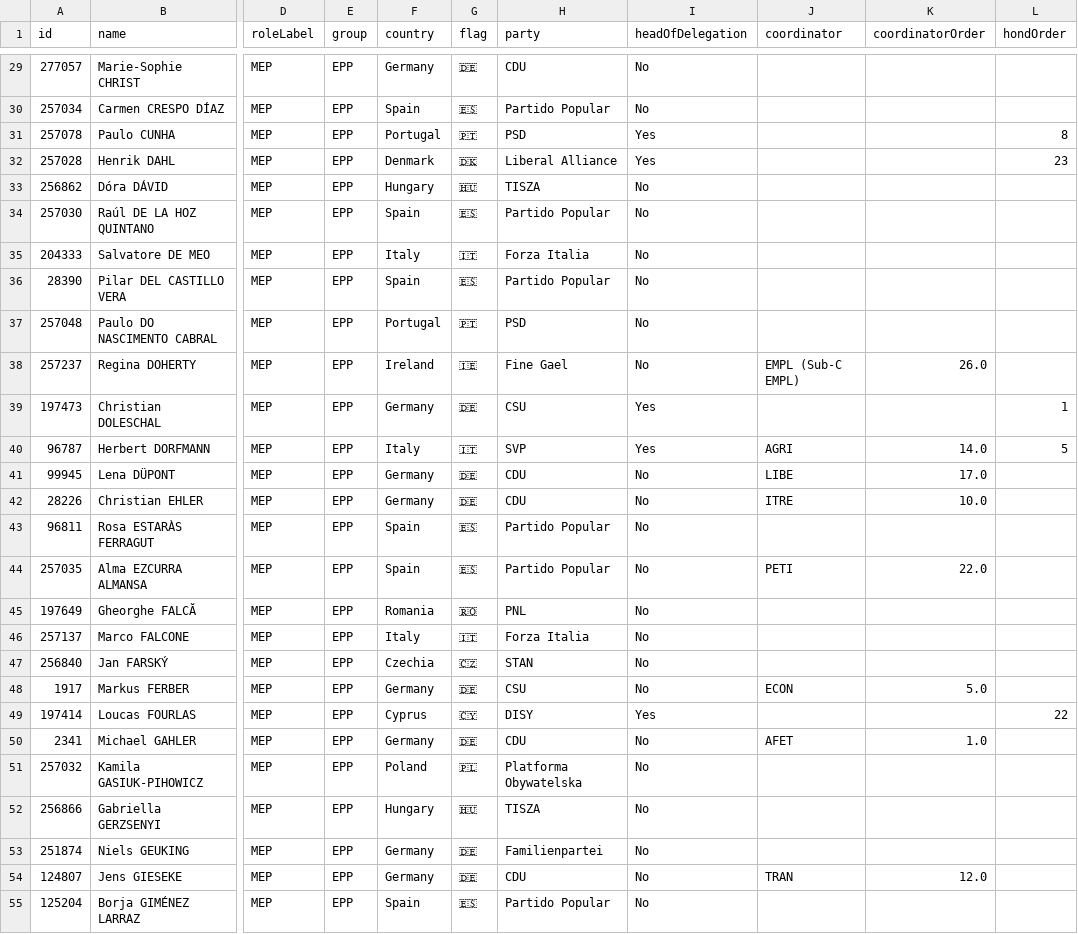
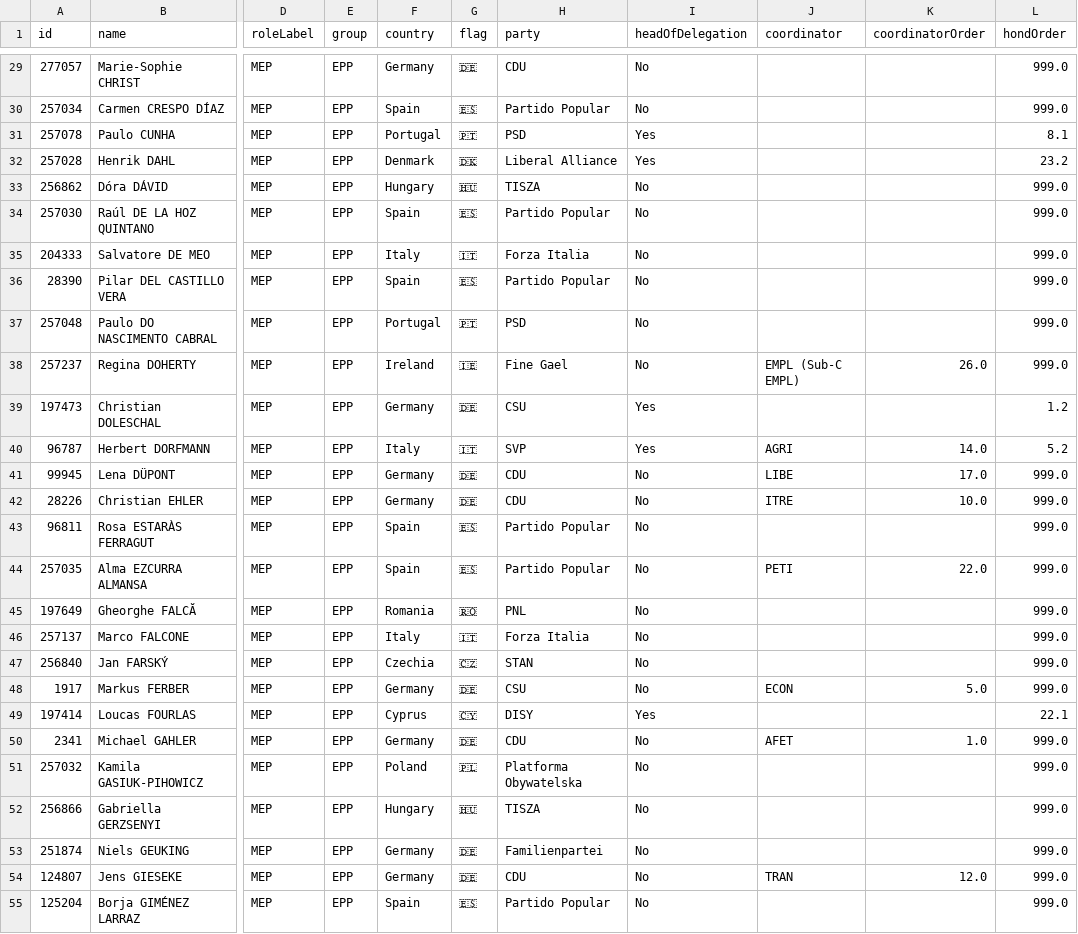
Before and after one commit to alesrus/EPP-10thTerm, a CSV file: EPP Group MEPs.csv, drawn as a sheet; only a part is shown, gaps mark what is left out; the diff covers the shown part only; the diff names each change by its address in the sheet, - before the commit and + after, or states it on an @@ line.

```diff
--- a/EPP Group MEPs.csv
+++ b/EPP Group MEPs.csv
-L29:L30 (hondOrder): (empty)
+L29:L30 (hondOrder): 999.0
-L31 (hondOrder): 8
+L31 (hondOrder): 8.1
-L32 (hondOrder): 23
+L32 (hondOrder): 23.2
-L33:L38 (hondOrder): (empty)
+L33:L38 (hondOrder): 999.0
-L39 (hondOrder): 1
+L39 (hondOrder): 1.2
-L40 (hondOrder): 5
+L40 (hondOrder): 5.2
-L41:L48 (hondOrder): (empty)
+L41:L48 (hondOrder): 999.0
-L49 (hondOrder): 22
+L49 (hondOrder): 22.1
-L50:L55 (hondOrder): (empty)
+L50:L55 (hondOrder): 999.0
```
Also changed, not shown: 158 edited cells elsewhere in this file.
